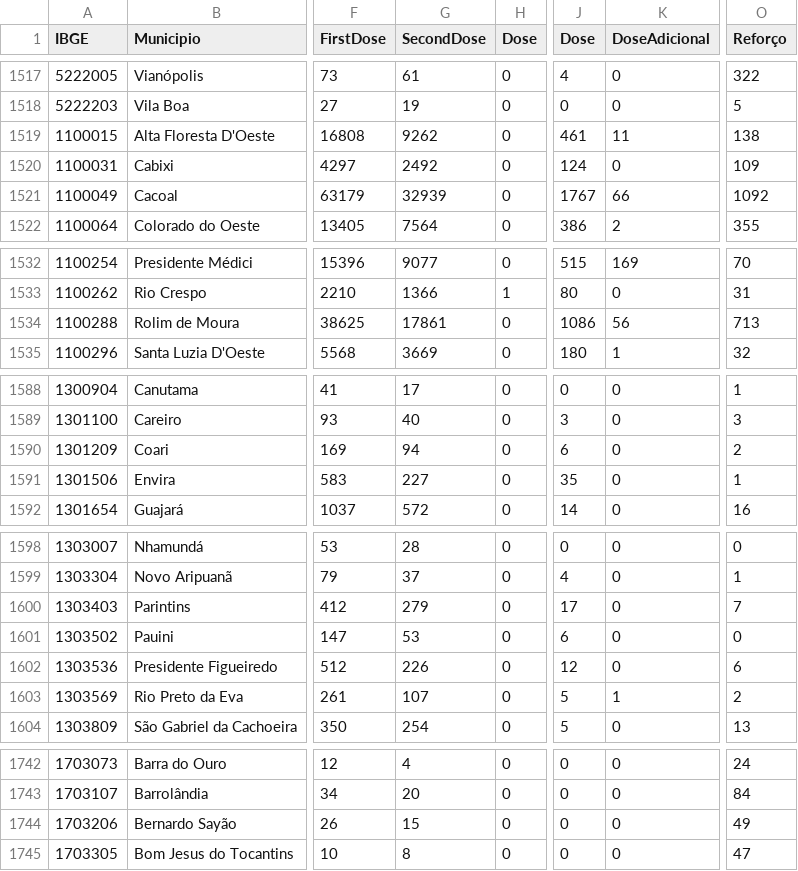
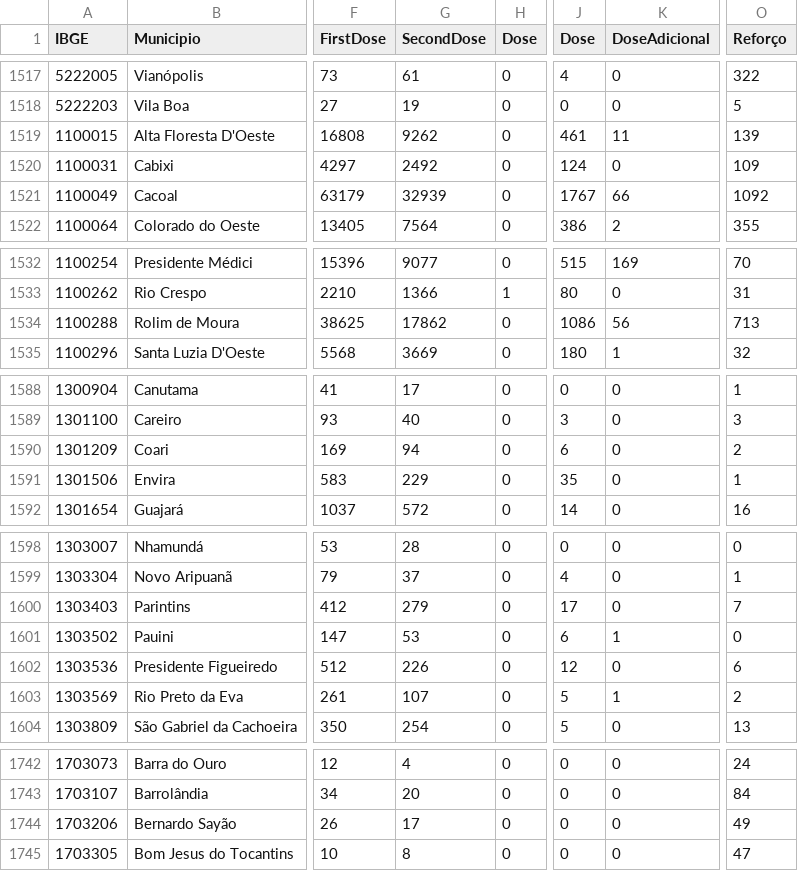
Before and after one commit to covid19datahub/covid19br, a CSV file: master-latest.csv, drawn as a sheet; only a part is shown, gaps mark what is left out; the diff covers the shown part only; the diff names each change by its address in the sheet, - before the commit and + after, or states it on an @@ line.

```diff
--- a/master-latest.csv
+++ b/master-latest.csv
-O1519 (Reforço): 138
+O1519 (Reforço): 139
-G1534 (SecondDose): 17861
+G1534 (SecondDose): 17862
-G1591 (SecondDose): 227
+G1591 (SecondDose): 229
-K1601 (DoseAdicional): 0
+K1601 (DoseAdicional): 1
-G1744 (SecondDose): 15
+G1744 (SecondDose): 17
```
Also changed, not shown: 52 edited cells elsewhere in this file.
